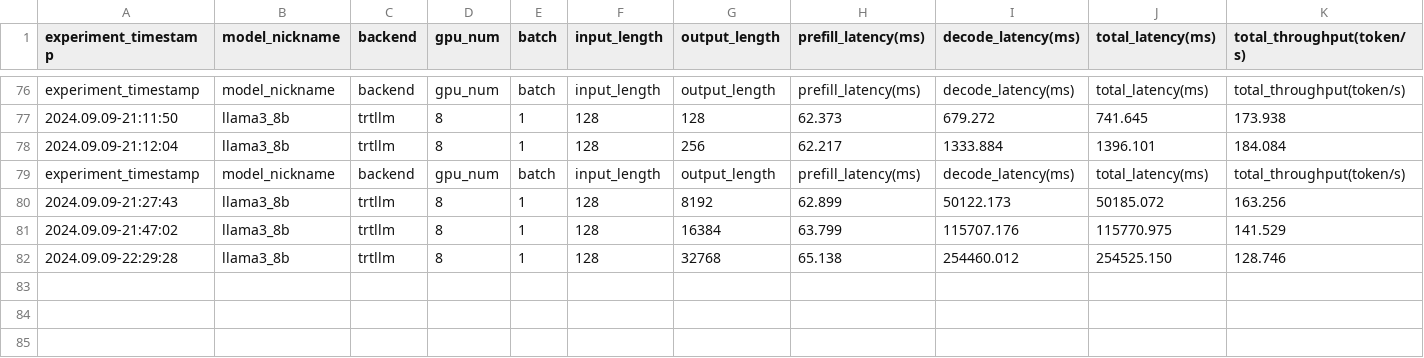
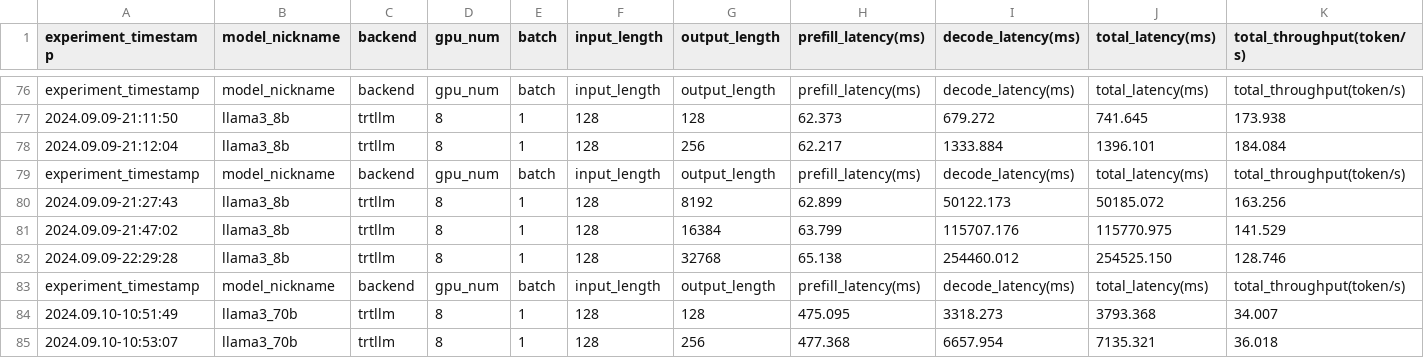
Before and after one commit to Popuffu/gpu_llm_profile, a CSV file: profile_result.csv, drawn as a sheet; only a part is shown, gaps mark what is left out; rows hold the shown columns only; the diff names each change by its address in the sheet, - before the commit and + after, or states it on an @@ line.

Commit message:
support llama3 70B model trtllm fp16 profile (need to change the engine config max_seq_len mannualy)

```diff
--- a/profile_result.csv
+++ b/profile_result.csv
+row 83: experiment_timestamp | model_nickname | backend | gpu_num | batch | input_length | output_length | prefill_latency(ms) | decode_latency(ms) | total_latency(ms) | total_throughput(token/s)
+row 84: 2024.09.10-10:51:49 | llama3_70b | trtllm | 8 | 1 | 128 | 128 | 475.095 | 3318.273 | 3793.368 | 34.007
+row 85: 2024.09.10-10:53:07 | llama3_70b | trtllm | 8 | 1 | 128 | 256 | 477.368 | 6657.954 | 7135.321 | 36.018
```
Also changed, not shown: 3 other files.
